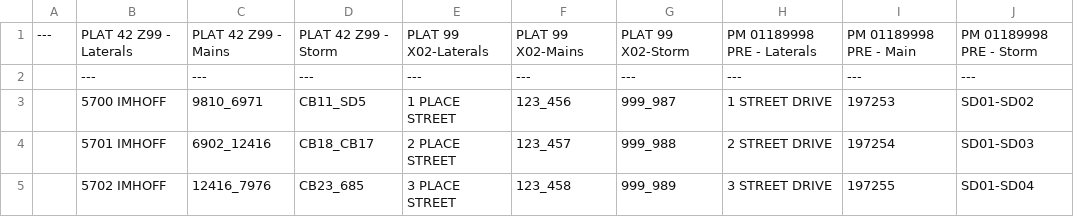
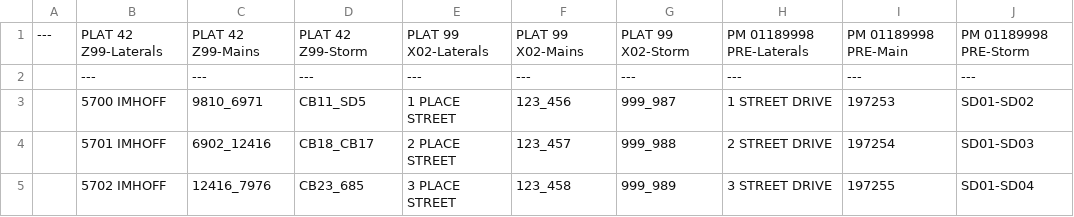
Before and after one commit to pmweeks-propipe/pmweeks-propipe.github.io, a CSV file: test.csv, drawn as a sheet; only a part is shown.

Commit message:
Fix CSV

```diff
--- a/test.csv
+++ b/test.csv
@@ -1,2 +1,2 @@
----,PLAT 42 Z99 - Laterals,PLAT 42 Z99 - Mains,PLAT 42 Z99 - Storm,PLAT 99 X02-Laterals,PLAT 99 X02-Mains,PLAT 99 X02-Storm,PM 01189998 PRE - Laterals,PM 01189998 PRE - Main,PM 01189998 PRE - Storm
+---,PLAT 42 Z99-Laterals,PLAT 42 Z99-Mains,PLAT 42 Z99-Storm,PLAT 99 X02-Laterals,PLAT 99 X02-Mains,PLAT 99 X02-Storm,PM 01189998 PRE-Laterals,PM 01189998 PRE-Main,PM 01189998 PRE-Storm
 ,---,---,---,---,---,---,---,---,---
```
